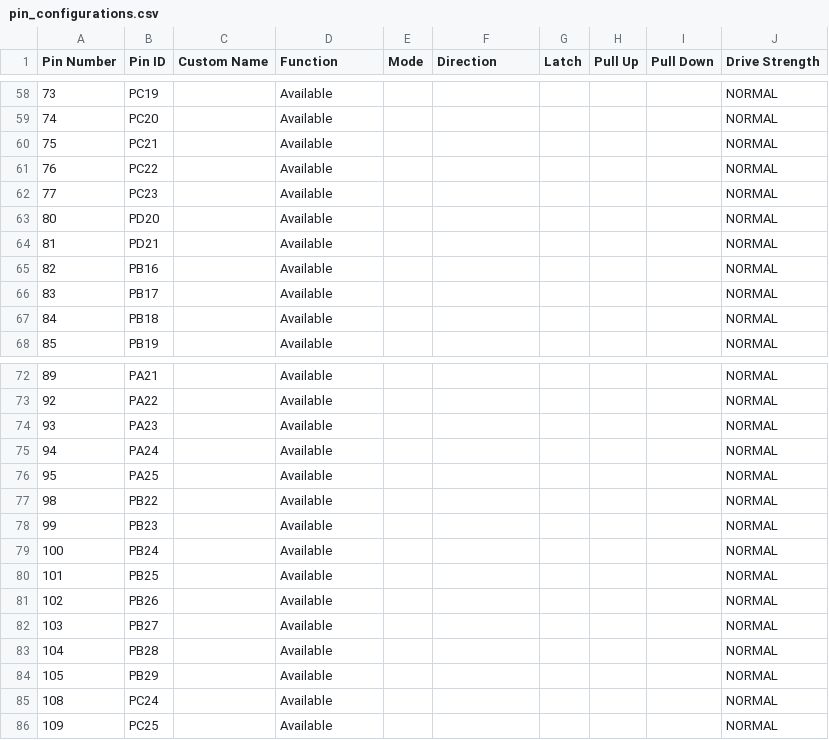
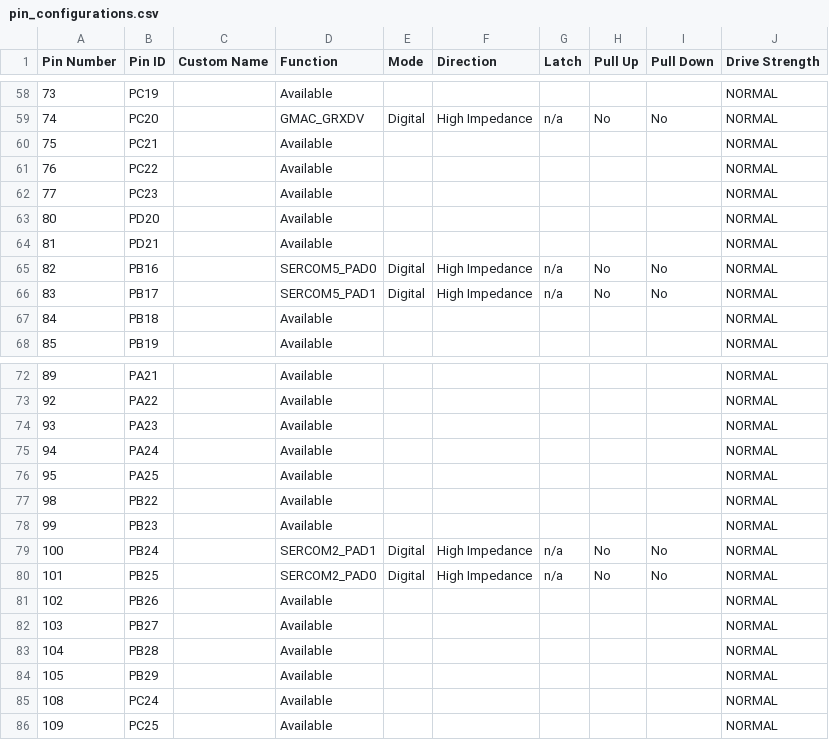
Before and after one commit to Microchip-MPLAB-Harmony/net_apps_sam_e5x, a CSV file: apps/web_net_server_ppp/firmware/src/config/sam_e54_xpro/pin_configurations.csv, drawn as a sheet; only a part is shown, gaps mark what is left out; the diff covers the shown part only.

```diff
--- a/apps/web_net_server_ppp/firmware/src/config/sam_e54_xpro/pin_configurations.csv
+++ b/apps/web_net_server_ppp/firmware/src/config/sam_e54_xpro/pin_configurations.csv
@@ -58,3 +58,3 @@ Pin Number,Pin ID,Custom Name,Function,Mode, Direction,Latch,Pull Up,Pull Down,D
 73,PC19,,Available,,,,,,NORMAL
-74,PC20,,Available,,,,,,NORMAL
+74,PC20,,GMAC_GRXDV,Digital,High Impedance,n/a,No,No,NORMAL
 75,PC21,,Available,,,,,,NORMAL
@@ -64,4 +64,4 @@ Pin Number,Pin ID,Custom Name,Function,Mode, Direction,Latch,Pull Up,Pull Down,D
 81,PD21,,Available,,,,,,NORMAL
-82,PB16,,Available,,,,,,NORMAL
-83,PB17,,Available,,,,,,NORMAL
+82,PB16,,SERCOM5_PAD0,Digital,High Impedance,n/a,No,No,NORMAL
+83,PB17,,SERCOM5_PAD1,Digital,High Impedance,n/a,No,No,NORMAL
 84,PB18,,Available,,,,,,NORMAL
@@ -78,4 +78,4 @@ Pin Number,Pin ID,Custom Name,Function,Mode, Direction,Latch,Pull Up,Pull Down,D
 99,PB23,,Available,,,,,,NORMAL
-100,PB24,,Available,,,,,,NORMAL
-101,PB25,,Available,,,,,,NORMAL
+100,PB24,,SERCOM2_PAD1,Digital,High Impedance,n/a,No,No,NORMAL
+101,PB25,,SERCOM2_PAD0,Digital,High Impedance,n/a,No,No,NORMAL
 102,PB26,,Available,,,,,,NORMAL
```
Also changed, not shown: 62 edited cells elsewhere in this file, 33 other files.
